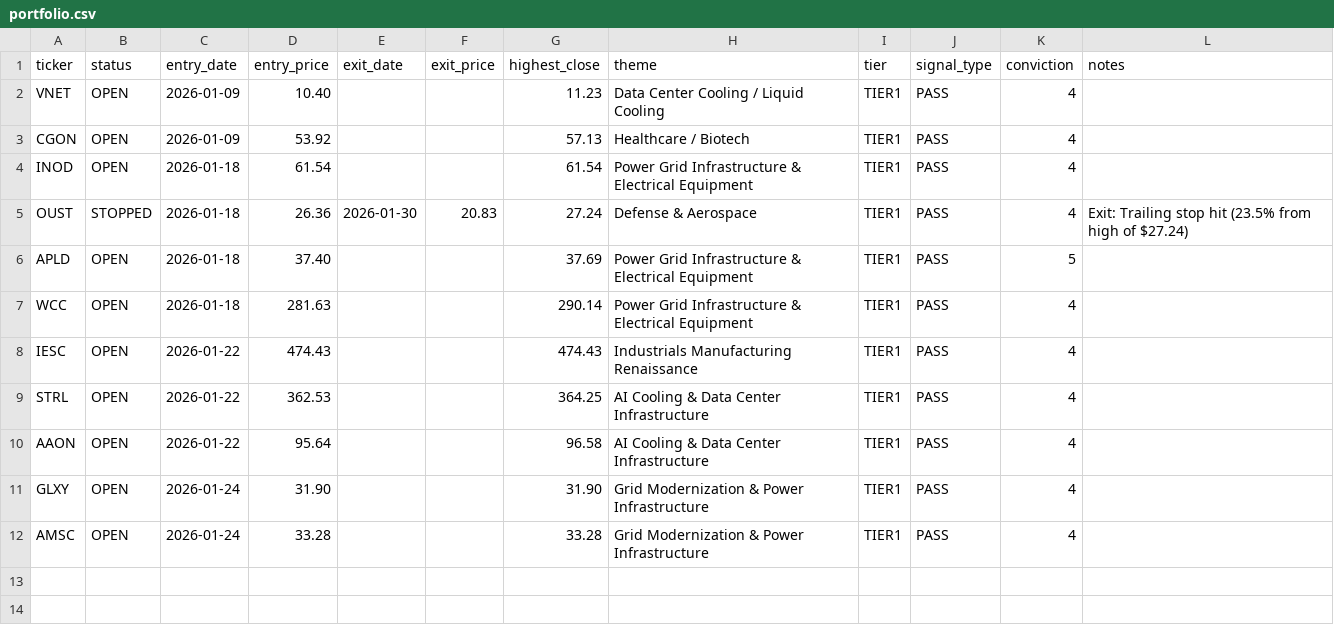
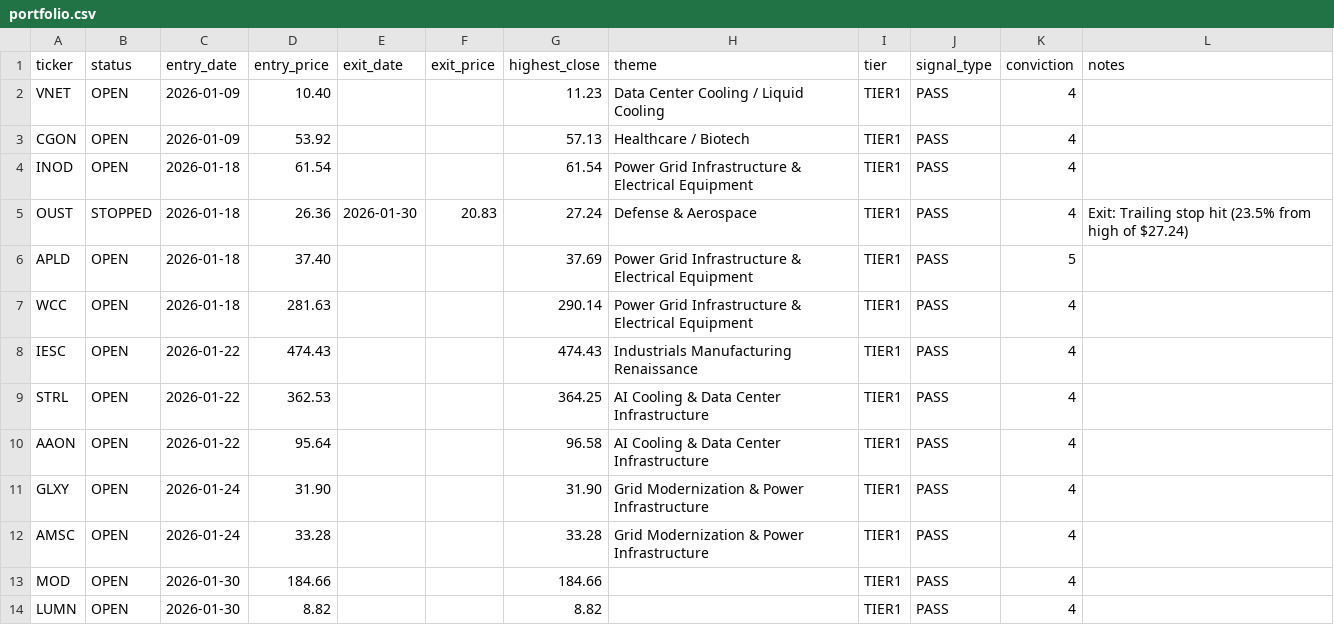
Before and after one commit to Amigo100/bos_momentum_scanner, a CSV file: trades/portfolio.csv, drawn as a sheet; the diff names each change by its address in the sheet, - before the commit and + after, or states it on an @@ line.

```diff
--- a/trades/portfolio.csv
+++ b/trades/portfolio.csv
+row 13: MOD | OPEN | 2026-01-30 | 184.66 |  |  | 184.66 |  | TIER1 | PASS | 4
+row 14: LUMN | OPEN | 2026-01-30 | 8.82 |  |  | 8.82 |  | TIER1 | PASS | 4
```
Also changed, not shown: trades/analysis_log.csv, trades/portfolio_google_sheets.csv, 36 other files.
